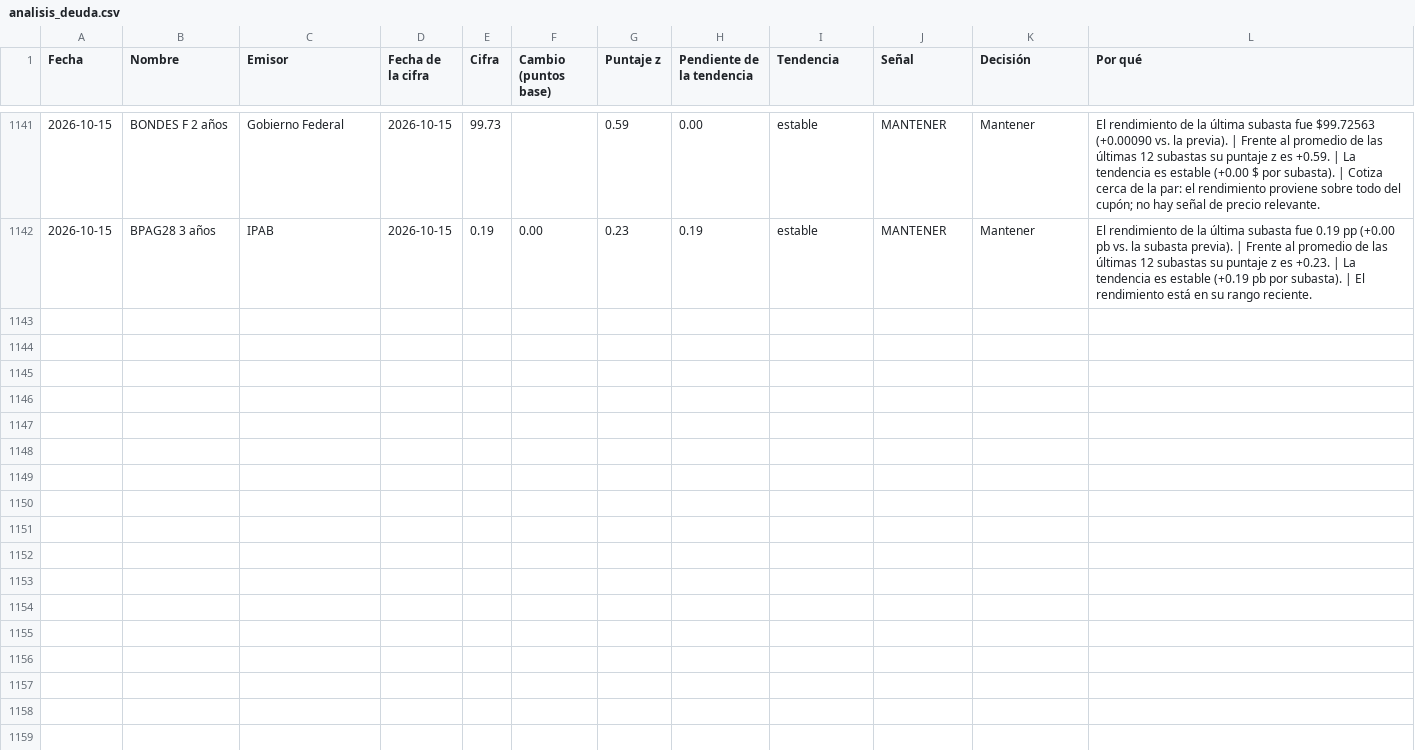
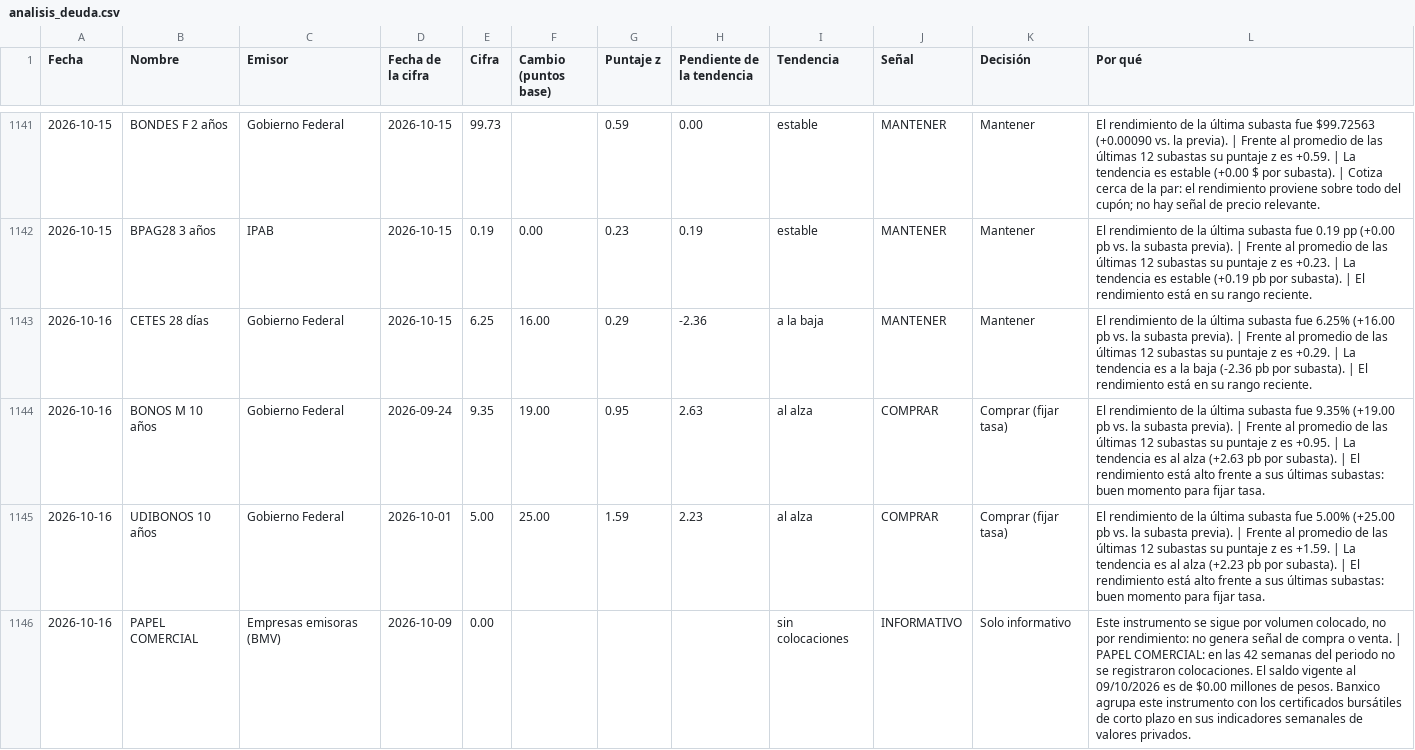
Before and after one commit to EdwinACM/monitor-mercado, a CSV file: static/data/analisis_deuda.csv, drawn as a sheet; only a part is shown, gaps mark what is left out; the diff covers the shown part only; the diff names each change by its address in the sheet, - before the commit and + after, or states it on an @@ line.

```diff
--- a/static/data/analisis_deuda.csv
+++ b/static/data/analisis_deuda.csv
+row 1143: 2026-10-16 | CETES 28 días | Gobierno Federal | 2026-10-15 | 6.25 | 16.00 | 0.29 | -2.36 | a la baja | MANTENER | Mantener | El rendimiento de la última subasta fue 6.25% (+16.00 pb vs. la subasta previa). | Frente al promedio de las últimas 12 subastas su puntaje z es +0.29. | La tendencia es a la baja (-2.36 pb por subasta). | El rendimiento está en su rango reciente.
+row 1144: 2026-10-16 | BONOS M 10 años | Gobierno Federal | 2026-09-24 | 9.35 | 19.00 | 0.95 | 2.63 | al alza | COMPRAR | Comprar (fijar tasa) | El rendimiento de la última subasta fue 9.35% (+19.00 pb vs. la subasta previa). | Frente al promedio de las últimas 12 subastas su puntaje z es +0.95. | La tendencia es al alza (+2.63 pb por subasta). | El rendimiento está alto frente a sus últimas subastas: buen momento para fijar tasa.
+row 1145: 2026-10-16 | UDIBONOS 10 años | Gobierno Federal | 2026-10-01 | 5.00 | 25.00 | 1.59 | 2.23 | al alza | COMPRAR | Comprar (fijar tasa) | El rendimiento de la última subasta fue 5.00% (+25.00 pb vs. la subasta previa). | Frente al promedio de las últimas 12 subastas su puntaje z es +1.59. | La tendencia es al alza (+2.23 pb por subasta). | El rendimiento está alto frente a sus últimas subastas: buen momento para fijar tasa.
+row 1146: 2026-10-16 | PAPEL COMERCIAL | Empresas emisoras (BMV) | 2026-10-09 | 0.00 |  |  |  | sin colocaciones | INFORMATIVO | Solo informativo | Este instrumento se sigue por volumen colocado, no por rendimiento: no genera señal de compra o venta. | PAPEL COMERCIAL: en las 42 semanas del periodo no se registraron colocaciones. El saldo vigente al 09/10/2026 es de $0.00 millones de pesos. Banxico agrupa este instrumento con los certificados bursátiles de corto plazo en sus indicadores semanales de valores privados.
```
Also changed, not shown: 3 added rows elsewhere in this file, 8 other files.
